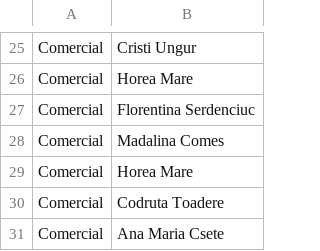
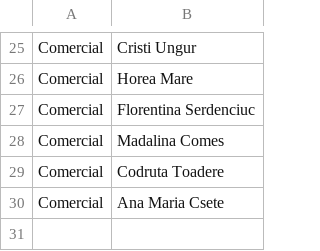
Before and after one commit to pontaj-servelect/pontaj, a CSV file: departments.csv, drawn as a sheet; only a part is shown, gaps mark what is left out.

Commit message:
Update departments.csv

```diff
--- a/departments.csv
+++ b/departments.csv
@@ -28,3 +28,2 @@ Comercial,Florentina Serdenciuc
 Comercial,Madalina Comes
-Comercial,Horea Mare
 Comercial,Codruta Toadere
```
